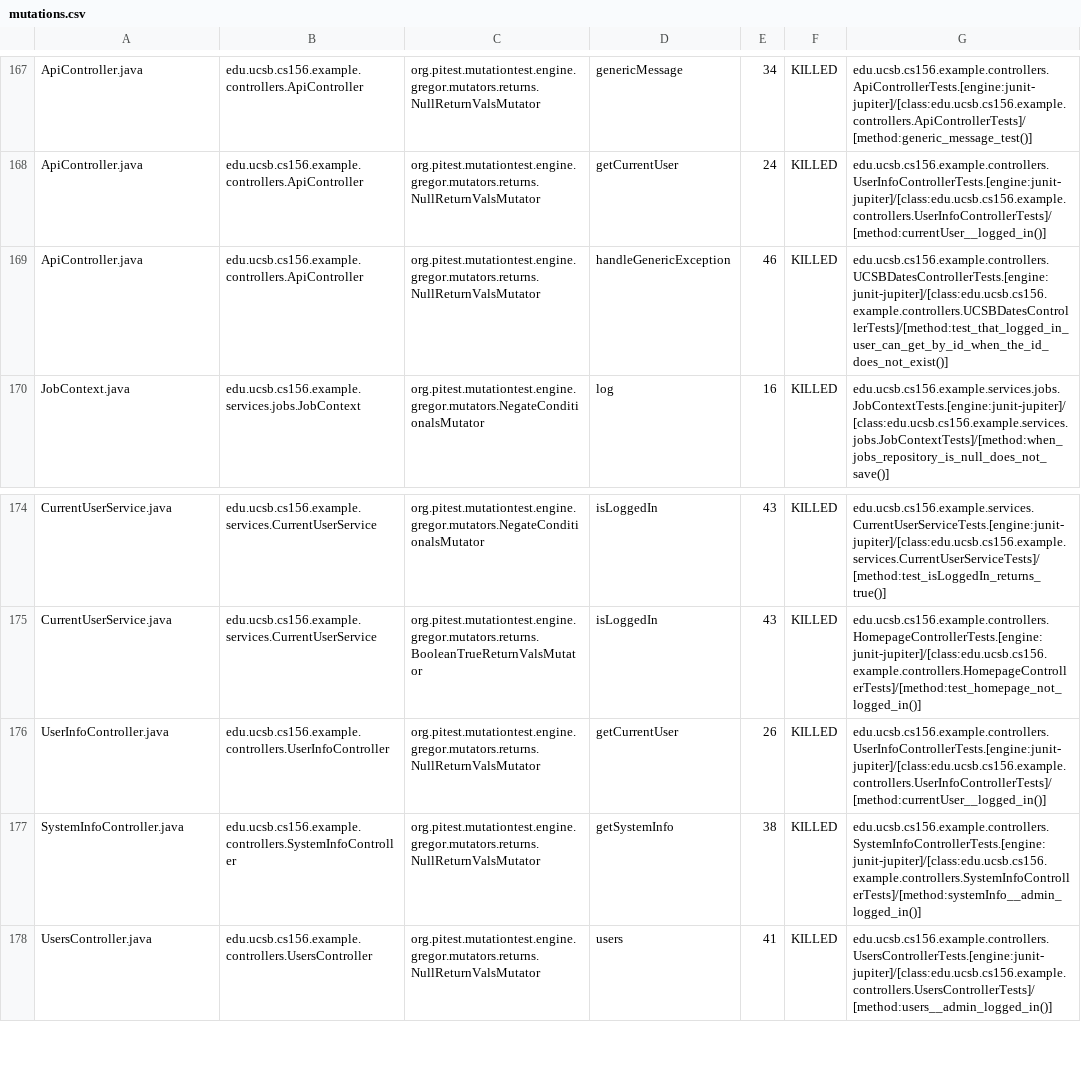
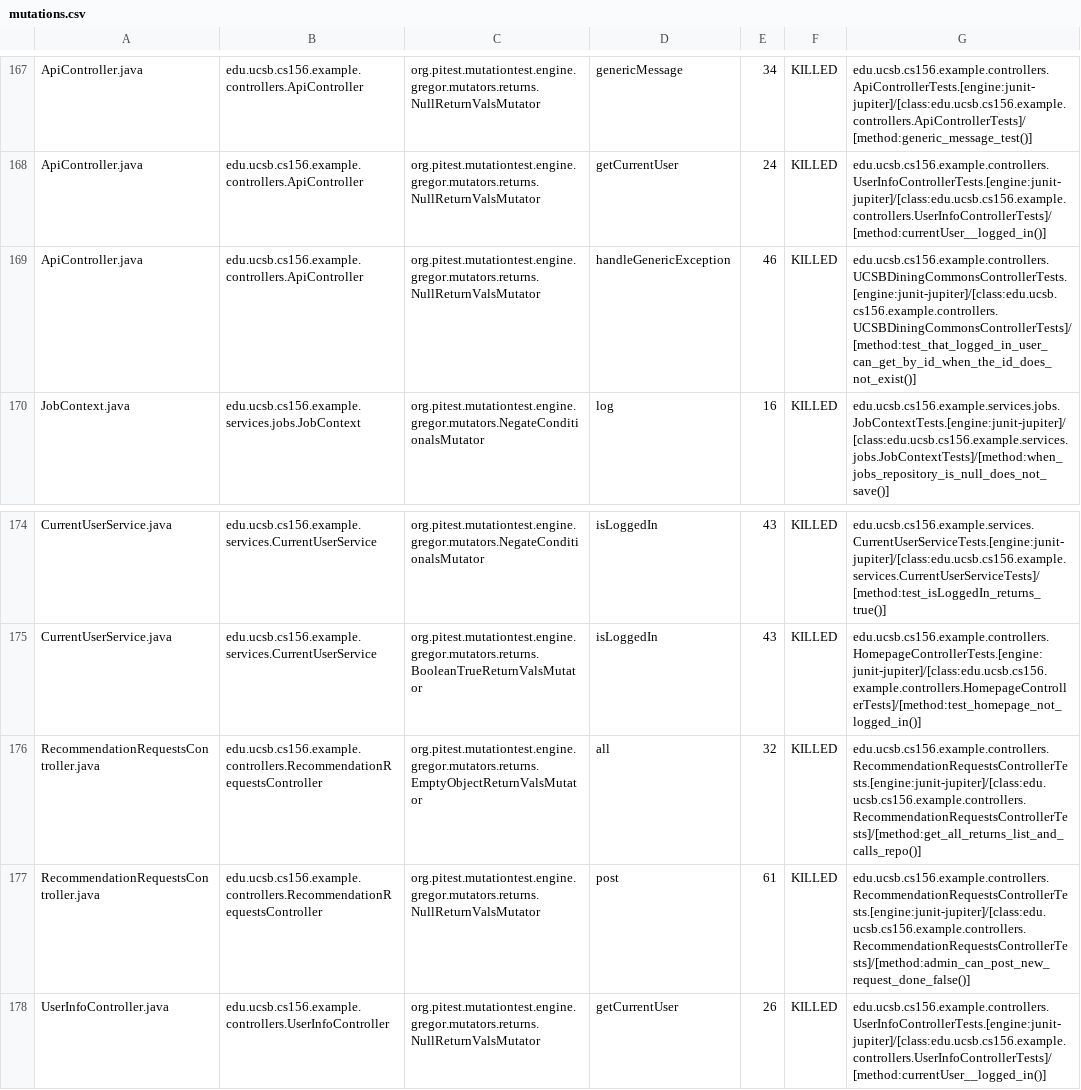
Before and after one commit to ucsb-cs156-f25/team01-f25-16, a CSV file: pitest/mutations.csv, drawn as a sheet; only a part is shown, gaps mark what is left out; the shorter side is filled out with more unchanged rows.

Commit message:
Deploying to gh-pages from @ ucsb-cs156-f25/team01-f25-16@9ba8e31e51963ce51a7fd9a6d181301a473b5da2 🚀

```diff
--- a/pitest/mutations.csv
+++ b/pitest/mutations.csv
@@ -168,3 +168,3 @@ ApiController.java,edu.ucsb.cs156.example.controllers.ApiController,org.pitest.m
 ApiController.java,edu.ucsb.cs156.example.controllers.ApiController,org.pitest.mutationtest.engine.gregor.mutators.returns.NullReturnValsMutator,getCurrentUser,24,KILLED,edu.ucsb.cs156.example.controllers.UserInfoControllerTests.[engine:junit-jupiter]/[class:edu.ucsb.cs156.example.controllers.UserInfoControllerTests]/[method:currentUser__logged_in()]
-ApiController.java,edu.ucsb.cs156.example.controllers.ApiController,org.pitest.mutationtest.engine.gregor.mutators.returns.NullReturnValsMutator,handleGenericException,46,KILLED,edu.ucsb.cs156.example.controllers.UCSBDatesControllerTests.[engine:junit-jupiter]/[class:edu.ucsb.cs156.example.controllers.UCSBDatesControllerTests]/[method:test_that_logged_in_user_can_get_by_id_when_the_id_does_not_exist()]
+ApiController.java,edu.ucsb.cs156.example.controllers.ApiController,org.pitest.mutationtest.engine.gregor.mutators.returns.NullReturnValsMutator,handleGenericException,46,KILLED,edu.ucsb.cs156.example.controllers.UCSBDiningCommonsControllerTests.[engine:junit-jupiter]/[class:edu.ucsb.cs156.example.controllers.UCSBDiningCommonsControllerTests]/[method:test_that_logged_in_user_can_get_by_id_when_the_id_does_not_exist()]
 JobContext.java,edu.ucsb.cs156.example.services.jobs.JobContext,org.pitest.mutationtest.engine.gregor.mutators.NegateConditionalsMutator,log,16,KILLED,edu.ucsb.cs156.example.services.jobs.JobContextTests.[engine:junit-jupiter]/[class:edu.ucsb.cs156.example.services.jobs.JobContextTests]/[method:when_jobs_repository_is_null_does_not_save()]
@@ -175,2 +175,4 @@ CurrentUserService.java,edu.ucsb.cs156.example.services.CurrentUserService,org.p
 CurrentUserService.java,edu.ucsb.cs156.example.services.CurrentUserService,org.pitest.mutationtest.engine.gregor.mutators.returns.BooleanTrueReturnValsMutator,isLoggedIn,43,KILLED,edu.ucsb.cs156.example.controllers.HomepageControllerTests.[engine:junit-jupiter]/[class:edu.ucsb.cs156.example.controllers.HomepageControllerTests]/[method:test_homepage_not_logged_in()]
+RecommendationRequestsController.java,edu.ucsb.cs156.example.controllers.RecommendationRequestsController,org.pitest.mutationtest.engine.gregor.mutators.returns.EmptyObjectReturnValsMutator,all,32,KILLED,edu.ucsb.cs156.example.controllers.RecommendationRequestsControllerTests.[engine:junit-jupiter]/[class:edu.ucsb.cs156.example.controllers.RecommendationRequestsControllerTests]/[method:get_all_returns_list_and_calls_repo()]
+RecommendationRequestsController.java,edu.ucsb.cs156.example.controllers.RecommendationRequestsController,org.pitest.mutationtest.engine.gregor.mutators.returns.NullReturnValsMutator,post,61,KILLED,edu.ucsb.cs156.example.controllers.RecommendationRequestsControllerTests.[engine:junit-jupiter]/[class:edu.ucsb.cs156.example.controllers.RecommendationRequestsControllerTests]/[method:admin_can_post_new_request_done_false()]
 UserInfoController.java,edu.ucsb.cs156.example.controllers.UserInfoController,org.pitest.mutationtest.engine.gregor.mutators.returns.NullReturnValsMutator,getCurrentUser,26,KILLED,edu.ucsb.cs156.example.controllers.UserInfoControllerTests.[engine:junit-jupiter]/[class:edu.ucsb.cs156.example.controllers.UserInfoControllerTests]/[method:currentUser__logged_in()]
```
Also changed, not shown: 24 other files.
